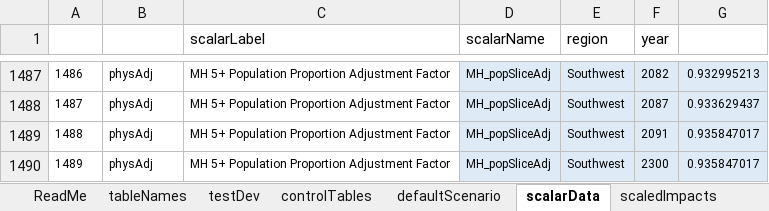
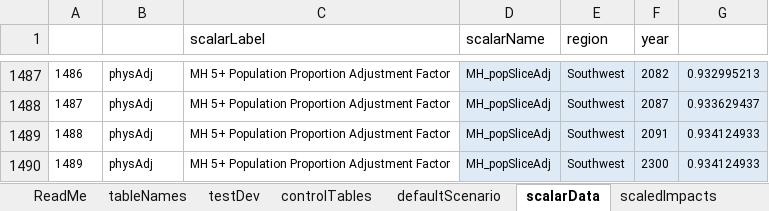
Before and after one commit to USEPA/FrEDI, an Excel workbook: createSystemData/inst/extdata/20230503_FrEDI_config.xlsx, sheet scalarData, drawn as a sheet; only a part is shown, gaps mark what is left out; values as stored, in another font and other column widths than the file's, no borders; table styles not drawn; the diff covers the shown part only; the diff names each change by its address in the sheet, - before the commit and + after, or states it on an @@ line.

Commit message:
Updated mental health scalars
Updated PopSliceAdj scalars for all regions for 2091 & 2300

```diff
--- a/createSystemData/inst/extdata/20230503_FrEDI_config.xlsx (sheet scalarData)
+++ b/createSystemData/inst/extdata/20230503_FrEDI_config.xlsx (sheet scalarData)
-G1489:G1490 (value): 0.935847017
+G1489:G1490 (value): 0.934124933
```
Also changed, not shown: 10 edited cells elsewhere in this sheet, createSystemData/data_tests/testResults_fredi_general.xlsx, createSystemData/data_tests/testResults_general_config.xlsx, 6 other files.
